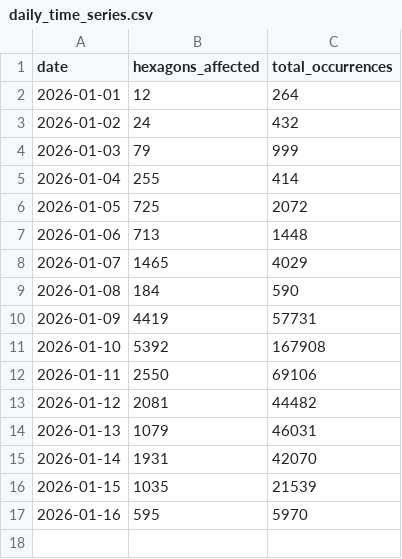
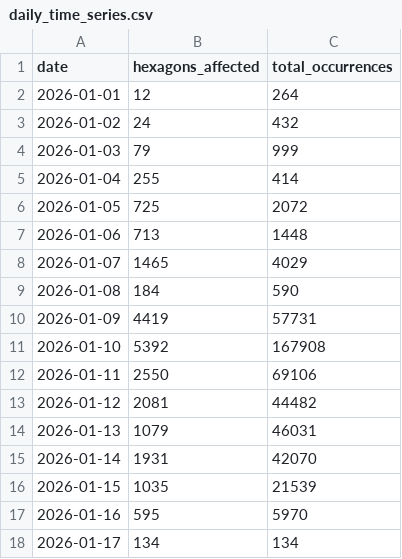
Before and after one commit to evelynebrie/hq-outages-public, a CSV file: summaries/daily_time_series.csv, drawn as a sheet; the diff names each change by its address in the sheet, - before the commit and + after, or states it on an @@ line.

Commit message:
Update 15-minute scrape data - 214 evelynebrie/hq-outages@a113c3888786671fa2b1831cd30760317bcd6ce7

```diff
--- a/summaries/daily_time_series.csv
+++ b/summaries/daily_time_series.csv
+row 18: 2026-01-17 | 134 | 134
```
Also changed, not shown: 17 other files.
